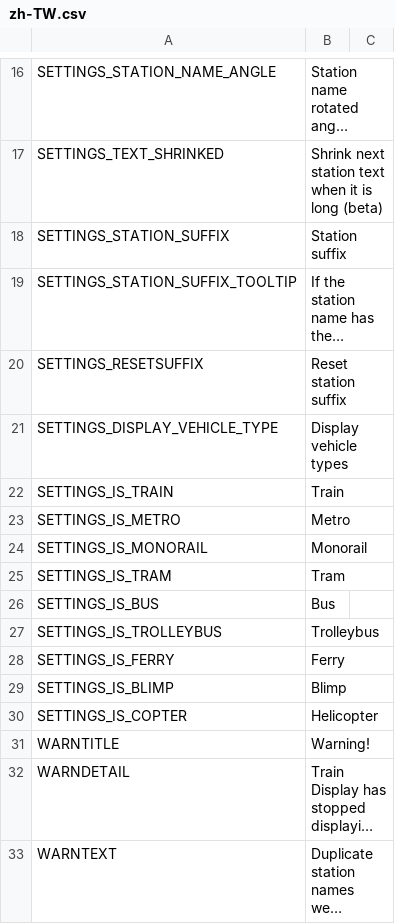
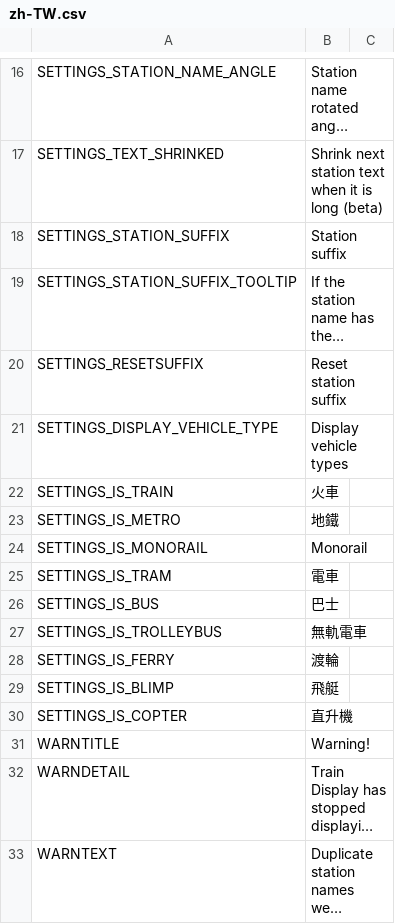
Before and after one commit to will258012/TrainDisplayUpdated, a CSV file: TrainDisplay/Translations/zh-TW.csv, drawn as a sheet; only a part is shown, gaps mark what is left out; long unchanged cells end in ….

Commit message:
New translations en-en.csv (Chinese Traditional)

```diff
--- a/TrainDisplay/Translations/zh-TW.csv
+++ b/TrainDisplay/Translations/zh-TW.csv
@@ -21,11 +21,11 @@
 "SETTINGS_DISPLAY_VEHICLE_TYPE","Display vehicle types",""
-"SETTINGS_IS_TRAIN","Train",""
-"SETTINGS_IS_METRO","Metro",""
+"SETTINGS_IS_TRAIN","火車",""
+"SETTINGS_IS_METRO","地鐵",""
 "SETTINGS_IS_MONORAIL","Monorail",""
-"SETTINGS_IS_TRAM","Tram",""
-"SETTINGS_IS_BUS","Bus",""
-"SETTINGS_IS_TROLLEYBUS","Trolleybus",""
-"SETTINGS_IS_FERRY","Ferry",""
-"SETTINGS_IS_BLIMP","Blimp",""
-"SETTINGS_IS_COPTER","Helicopter",""
+"SETTINGS_IS_TRAM","電車",""
+"SETTINGS_IS_BUS","巴士",""
+"SETTINGS_IS_TROLLEYBUS","無軌電車",""
+"SETTINGS_IS_FERRY","渡輪",""
+"SETTINGS_IS_BLIMP","飛艇",""
+"SETTINGS_IS_COPTER","直升機",""
 "WARNTITLE","Warning!",""
```
